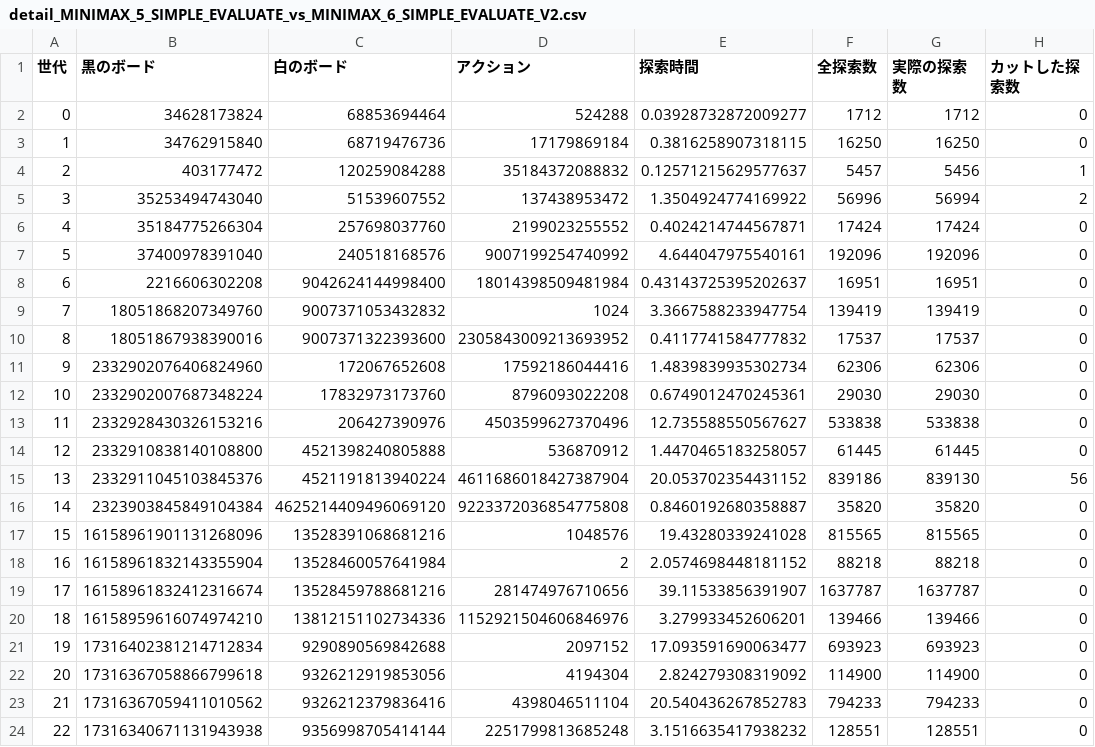
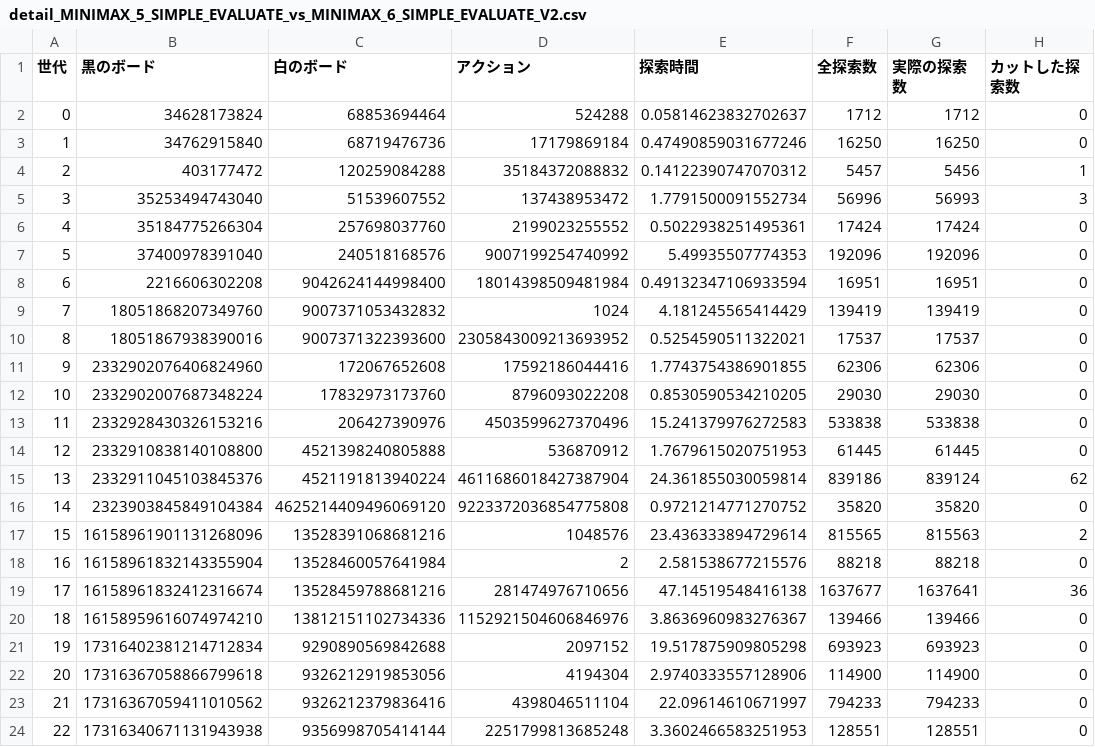
Before and after one commit to etomaro/othello2, a CSV file: env_v2/report/detail_MINIMAX_5_SIMPLE_EVALUATE_vs_MINIMAX_6_SIMPLE_EVALUATE_V2.csv, drawn as a sheet; only a part is shown; the diff covers the shown part only.

Commit message:
report作成

```diff
--- a/env_v2/report/detail_MINIMAX_5_SIMPLE_EVALUATE_vs_MINIMAX_6_SIMPLE_EVALUATE_V2.csv
+++ b/env_v2/report/detail_MINIMAX_5_SIMPLE_EVALUATE_vs_MINIMAX_6_SIMPLE_EVALUATE_V2.csv
@@ -1,24 +1,24 @@
 世代,黒のボード,白のボード,アクション,探索時間,全探索数,実際の探索数,カットした探索数
-0,34628173824,68853694464,524288,0.03928732872009277,1712,1712,0
-1,34762915840,68719476736,17179869184,0.3816258907318115,16250,16250,0
-2,403177472,120259084288,35184372088832,0.12571215629577637,5457,5456,1
-3,35253494743040,51539607552,137438953472,1.3504924774169922,56996,56994,2
-4,35184775266304,257698037760,2199023255552,0.4024214744567871,17424,17424,0
-5,37400978391040,240518168576,9007199254740992,4.644047975540161,192096,192096,0
-6,2216606302208,9042624144998400,18014398509481984,0.43143725395202637,16951,16951,0
-7,18051868207349760,9007371053432832,1024,3.3667588233947754,139419,139419,0
-8,18051867938390016,9007371322393600,2305843009213693952,0.4117741584777832,17537,17537,0
-9,2332902076406824960,172067652608,17592186044416,1.4839839935302734,62306,62306,0
-10,2332902007687348224,17832973173760,8796093022208,0.6749012470245361,29030,29030,0
-11,2332928430326153216,206427390976,4503599627370496,12.735588550567627,533838,533838,0
-12,2332910838140108800,4521398240805888,536870912,1.4470465183258057,61445,61445,0
-13,2332911045103845376,4521191813940224,4611686018427387904,20.053702354431152,839186,839130,56
-14,2323903845849104384,4625214409496069120,9223372036854775808,0.8460192680358887,35820,35820,0
-15,16158961901131268096,13528391068681216,1048576,19.43280339241028,815565,815565,0
-16,16158961832143355904,13528460057641984,2,2.0574698448181152,88218,88218,0
-17,16158961832412316674,13528459788681216,281474976710656,39.11533856391907,1637787,1637787,0
-18,16158959616074974210,13812151102734336,1152921504606846976,3.279933452606201,139466,139466,0
-19,17316402381214712834,9290890569842688,2097152,17.093591690063477,693923,693923,0
-20,17316367058866799618,9326212919853056,4194304,2.824279308319092,114900,114900,0
-21,17316367059411010562,9326212379836416,4398046511104,20.540436267852783,794233,794233,0
-22,17316340671131943938,9356998705414144,2251799813685248,3.1516635417938232,128551,128551,0
+0,34628173824,68853694464,524288,0.05814623832702637,1712,1712,0
+1,34762915840,68719476736,17179869184,0.47490859031677246,16250,16250,0
+2,403177472,120259084288,35184372088832,0.14122390747070312,5457,5456,1
+3,35253494743040,51539607552,137438953472,1.7791500091552734,56996,56993,3
+4,35184775266304,257698037760,2199023255552,0.5022938251495361,17424,17424,0
+5,37400978391040,240518168576,9007199254740992,5.49935507774353,192096,192096,0
+6,2216606302208,9042624144998400,18014398509481984,0.49132347106933594,16951,16951,0
+7,18051868207349760,9007371053432832,1024,4.181245565414429,139419,139419,0
+8,18051867938390016,9007371322393600,2305843009213693952,0.5254590511322021,17537,17537,0
+9,2332902076406824960,172067652608,17592186044416,1.7743754386901855,62306,62306,0
+10,2332902007687348224,17832973173760,8796093022208,0.8530590534210205,29030,29030,0
+11,2332928430326153216,206427390976,4503599627370496,15.241379976272583,533838,533838,0
+12,2332910838140108800,4521398240805888,536870912,1.7679615020751953,61445,61445,0
+13,2332911045103845376,4521191813940224,4611686018427387904,24.361855030059814,839186,839124,62
+14,2323903845849104384,4625214409496069120,9223372036854775808,0.9721214771270752,35820,35820,0
+15,16158961901131268096,13528391068681216,1048576,23.436333894729614,815565,815563,2
+16,16158961832143355904,13528460057641984,2,2.581538677215576,88218,88218,0
+17,16158961832412316674,13528459788681216,281474976710656,47.14519548416138,1637677,1637641,36
+18,16158959616074974210,13812151102734336,1152921504606846976,3.8636960983276367,139466,139466,0
+19,17316402381214712834,9290890569842688,2097152,19.517875909805298,693923,693923,0
+20,17316367058866799618,9326212919853056,4194304,2.9740333557128906,114900,114900,0
+21,17316367059411010562,9326212379836416,4398046511104,22.09614610671997,794233,794233,0
+22,17316340671131943938,9356998705414144,2251799813685248,3.3602466583251953,128551,128551,0
```
Also changed, not shown: 46 edited cells elsewhere in this file, 9 other files.
